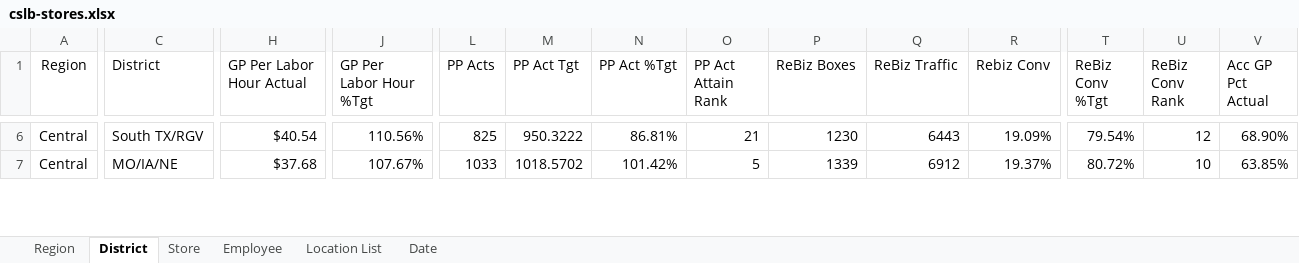
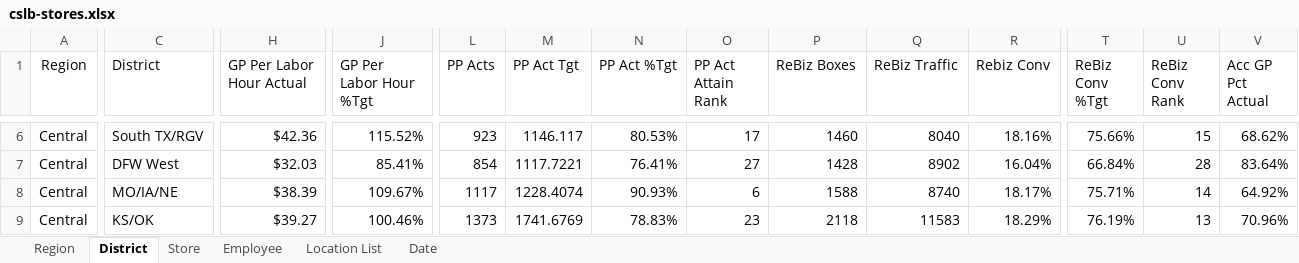
Before and after one commit to RetailResources/Central-Outliers, an Excel workbook: cslb-stores.xlsx, sheet District, drawn as a sheet; only a part is shown, gaps mark what is left out; values as stored, in another font and other column widths than the file's, no borders; table styles not drawn; addresses are those after the commit; rows hold the shown columns only; the diff covers the shown part only; the diff names each change by its address in the sheet, - before the commit and + after, or states it on an @@ line.

```diff
--- a/cslb-stores.xlsx (sheet District)
+++ b/cslb-stores.xlsx (sheet District)
-H6 (GP Per Labor Hour Actual): $40.54
+H6 (GP Per Labor Hour Actual): $42.36
-J6 (GP Per Labor Hour %Tgt): 110.56%
+J6 (GP Per Labor Hour %Tgt): 115.52%
-L6 (PP Acts): 825
+L6 (PP Acts): 923
-M6 (PP Act Tgt): 950.3222
+M6 (PP Act Tgt): 1146.117
-N6 (PP Act %Tgt): 86.81%
+N6 (PP Act %Tgt): 80.53%
-O6 (PP Act Attain Rank): 21
+O6 (PP Act Attain Rank): 17
-P6 (ReBiz Boxes): 1230
+P6 (ReBiz Boxes): 1460
-Q6 (ReBiz Traffic): 6443
+Q6 (ReBiz Traffic): 8040
-R6 (Rebiz Conv): 19.09%
+R6 (Rebiz Conv): 18.16%
-T6 (ReBiz Conv %Tgt): 79.54%
+T6 (ReBiz Conv %Tgt): 75.66%
-U6 (ReBiz Conv Rank): 12
+U6 (ReBiz Conv Rank): 15
-V6 (Acc GP Pct Actual): 68.90%
+V6 (Acc GP Pct Actual): 68.62%
+row 7: Central | DFW West | $32.03 | 85.41% | 854 | 1117.7221 | 76.41% | 27 | 1428 | 8902 | 16.04% | 66.84% | 28 | 83.64%
-H8 (GP Per Labor Hour Actual): $37.68
+H8 (GP Per Labor Hour Actual): $38.39
-J8 (GP Per Labor Hour %Tgt): 107.67%
+J8 (GP Per Labor Hour %Tgt): 109.67%
-L8 (PP Acts): 1033
+L8 (PP Acts): 1117
-M8 (PP Act Tgt): 1018.5702
+M8 (PP Act Tgt): 1228.4074
-N8 (PP Act %Tgt): 101.42%
+N8 (PP Act %Tgt): 90.93%
-O8 (PP Act Attain Rank): 5
+O8 (PP Act Attain Rank): 6
-P8 (ReBiz Boxes): 1339
+P8 (ReBiz Boxes): 1588
-Q8 (ReBiz Traffic): 6912
+Q8 (ReBiz Traffic): 8740
-R8 (Rebiz Conv): 19.37%
+R8 (Rebiz Conv): 18.17%
-T8 (ReBiz Conv %Tgt): 80.72%
+T8 (ReBiz Conv %Tgt): 75.71%
-U8 (ReBiz Conv Rank): 10
+U8 (ReBiz Conv Rank): 14
-V8 (Acc GP Pct Actual): 63.85%
+V8 (Acc GP Pct Actual): 64.92%
+row 9: Central | KS/OK | $39.27 | 100.46% | 1373 | 1741.6769 | 78.83% | 23 | 2118 | 11583 | 18.29% | 76.19% | 13 | 70.96%
```
Also changed, not shown: 2 removed rows and 170 edited cells elsewhere in this sheet, sheet Employee, sheet Store, sheet Region, sheet Date.
